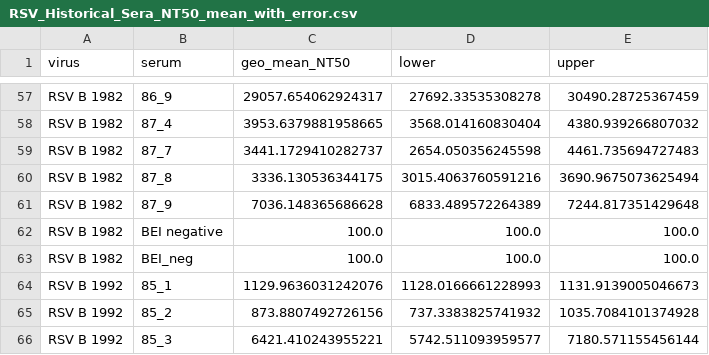
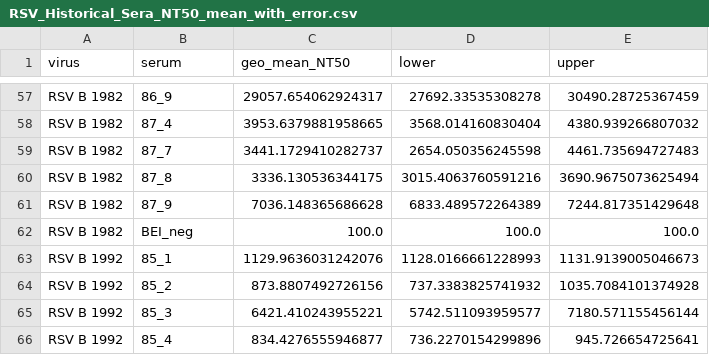
Before and after one commit to jbloomlab/RSV-evolution-neut, a CSV file: 03_output/processed_data/RSV_Historical_Sera_NT50_mean_with_error.csv, drawn as a sheet; only a part is shown, gaps mark what is left out; the shorter side is filled out with more unchanged rows; the diff names each change by its address in the sheet, - before the commit and + after, or states it on an @@ line.

```diff
--- a/03_output/processed_data/RSV_Historical_Sera_NT50_mean_with_error.csv
+++ b/03_output/processed_data/RSV_Historical_Sera_NT50_mean_with_error.csv
-row 62: RSV B 1982 | BEI negative | 100.0 | 100.0 | 100.0
```
Also changed, not shown: 01_data/combined_frac_infect/RSV_Historical_Sera_1_frac_infect.csv, 01_data/frac_infect/250109_fractinfect.csv, 57 other files.
